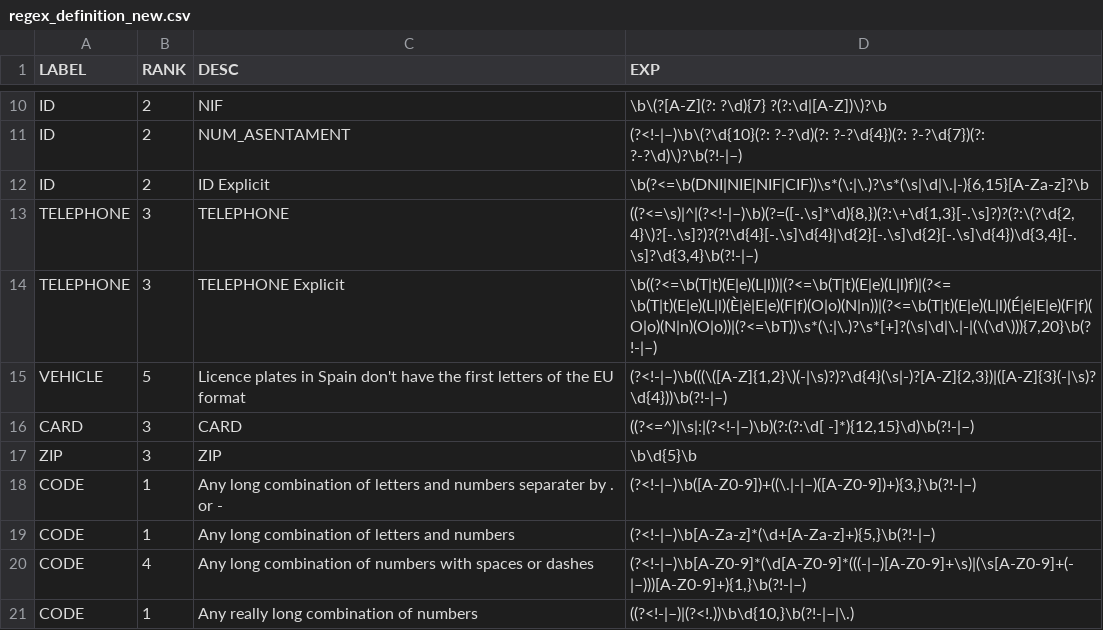
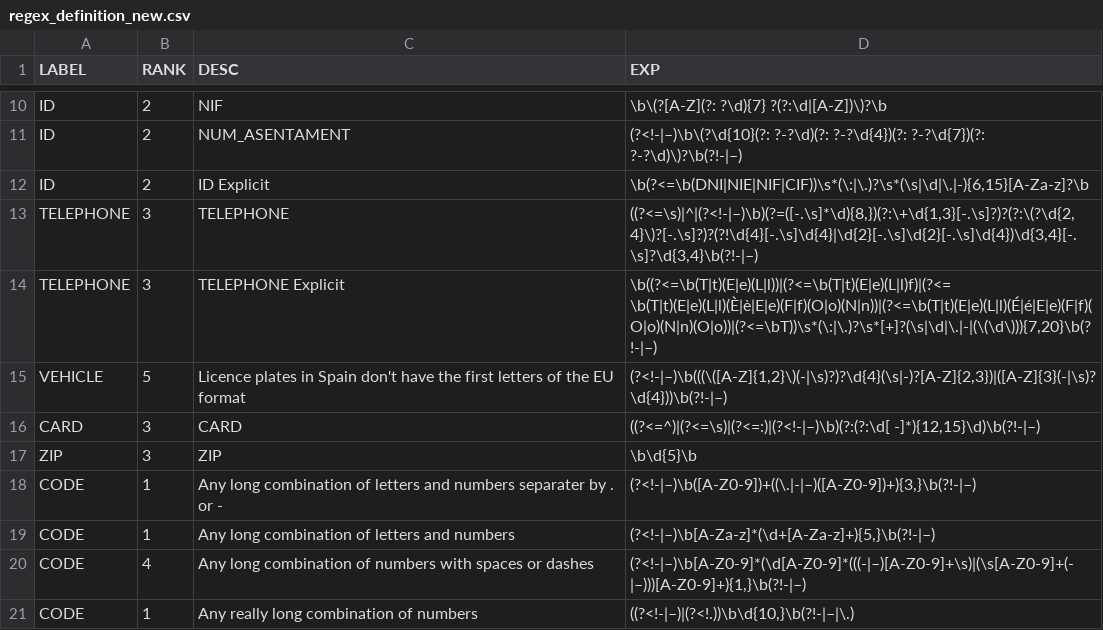
Before and after one commit to gplsi/AnonymizationPipeline, a CSV file: data/regex_definition_new.csv, drawn as a sheet; only a part is shown, gaps mark what is left out.

Commit message:
Update look-behind in CARD regex

```diff
--- a/data/regex_definition_new.csv
+++ b/data/regex_definition_new.csv
@@ -15,3 +15,3 @@ LABEL,RANK,DESC,EXP
 "VEHICLE",5,"Licence plates in Spain don't have the first letters of the EU format","(?<!-|–)\b(((\([A-Z]{1,2}\)(-|\s)?)?\d{4}(\s|-)?[A-Z]{2,3})|([A-Z]{3}(-|\s)?\d{4}))\b(?!-|–)"
-"CARD",3,"CARD","((?<=^)|\s|:|(?<!-|–)\b)(?:(?:\d[ -]*){12,15}\d)\b(?!-|–)"
+"CARD",3,"CARD","((?<=^)|(?<=\s)|(?<=:)|(?<!-|–)\b)(?:(?:\d[ -]*){12,15}\d)\b(?!-|–)"
 "ZIP",3,"ZIP","\b\d{5}\b"
```
